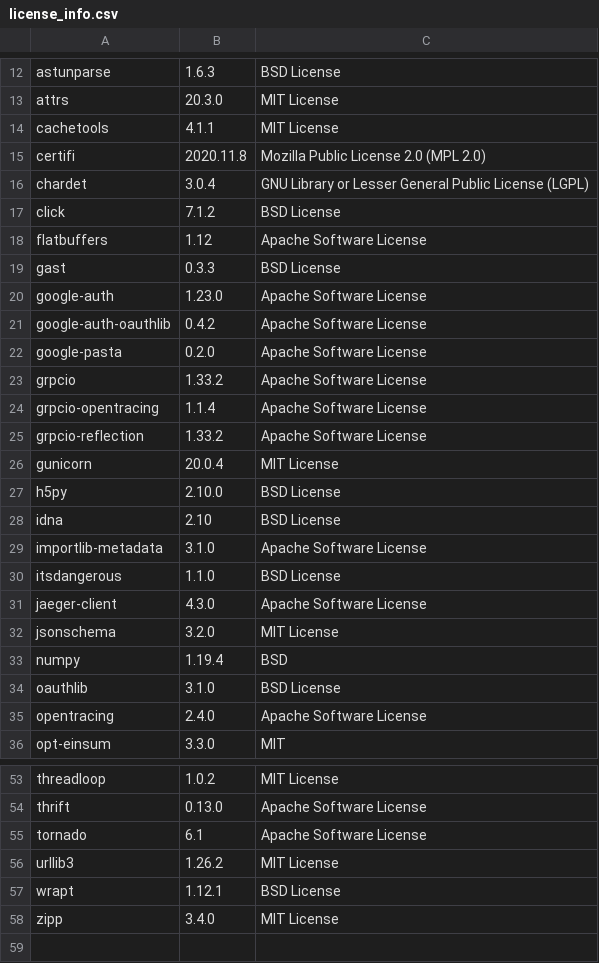
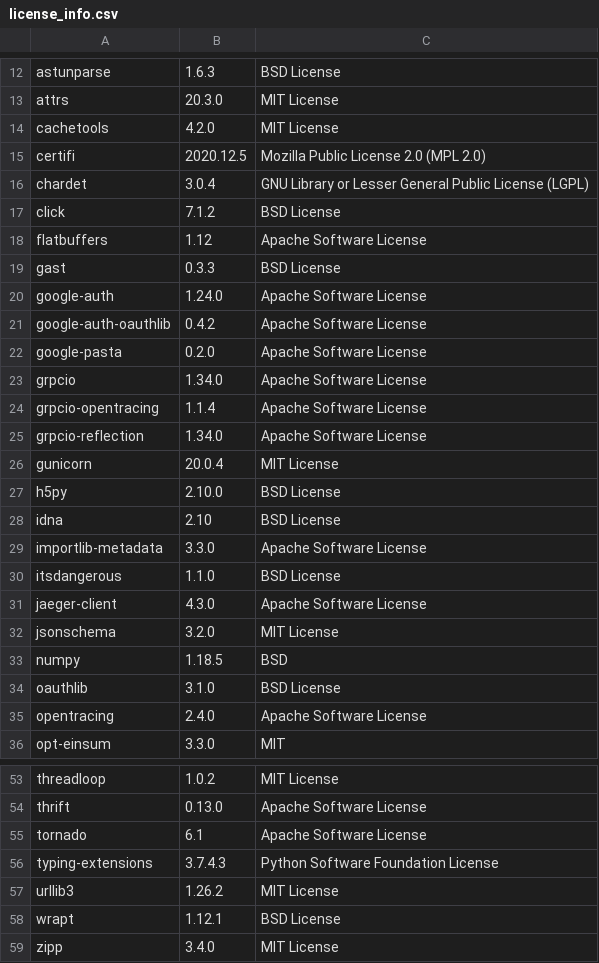
Before and after one commit to SeldonIO/seldon-core, a CSV file: python/licenses/license_info.csv, drawn as a sheet; only a part is shown, gaps mark what is left out.

Commit message:
update python licences

```diff
--- a/python/licenses/license_info.csv
+++ b/python/licenses/license_info.csv
@@ -13,4 +13,4 @@
 "attrs","20.3.0","MIT License"
-"cachetools","4.1.1","MIT License"
-"certifi","2020.11.8","Mozilla Public License 2.0 (MPL 2.0)"
+"cachetools","4.2.0","MIT License"
+"certifi","2020.12.5","Mozilla Public License 2.0 (MPL 2.0)"
 "chardet","3.0.4","GNU Library or Lesser General Public License (LGPL)"
@@ -19,8 +19,8 @@
 "gast","0.3.3","BSD License"
-"google-auth","1.23.0","Apache Software License"
+"google-auth","1.24.0","Apache Software License"
 "google-auth-oauthlib","0.4.2","Apache Software License"
 "google-pasta","0.2.0","Apache Software License"
-"grpcio","1.33.2","Apache Software License"
+"grpcio","1.34.0","Apache Software License"
 "grpcio-opentracing","1.1.4","Apache Software License"
-"grpcio-reflection","1.33.2","Apache Software License"
+"grpcio-reflection","1.34.0","Apache Software License"
 "gunicorn","20.0.4","MIT License"
@@ -28,3 +28,3 @@
 "idna","2.10","BSD License"
-"importlib-metadata","3.1.0","Apache Software License"
+"importlib-metadata","3.3.0","Apache Software License"
 "itsdangerous","1.1.0","BSD License"
@@ -32,3 +32,3 @@
 "jsonschema","3.2.0","MIT License"
-"numpy","1.19.4","BSD"
+"numpy","1.18.5","BSD"
 "oauthlib","3.1.0","BSD License"
@@ -55,2 +55,3 @@
 "tornado","6.1","Apache Software License"
+"typing-extensions","3.7.4.3","Python Software Foundation License"
 "urllib3","1.26.2","MIT License"
```
Also changed, not shown: 2 other files.
